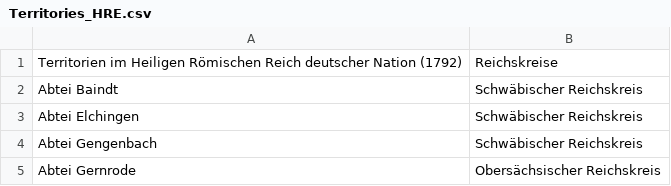
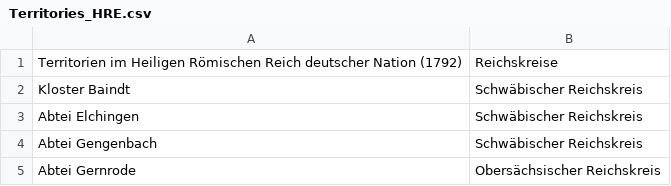
Before and after one commit to ieg-dhr/DigiKAR, a CSV file: Sample Data/Territories_HRE.csv, drawn as a sheet; only a part is shown.

Commit message:
Update Territories_HRE.csv

```diff
--- a/Sample Data/Territories_HRE.csv
+++ b/Sample Data/Territories_HRE.csv
@@ -1,3 +1,3 @@
 Territorien im Heiligen Römischen Reich deutscher Nation (1792), Reichskreise,
-Abtei Baindt, Schwäbischer Reichskreis,
+Kloster Baindt, Schwäbischer Reichskreis,
 Abtei Elchingen, Schwäbischer Reichskreis,
```
